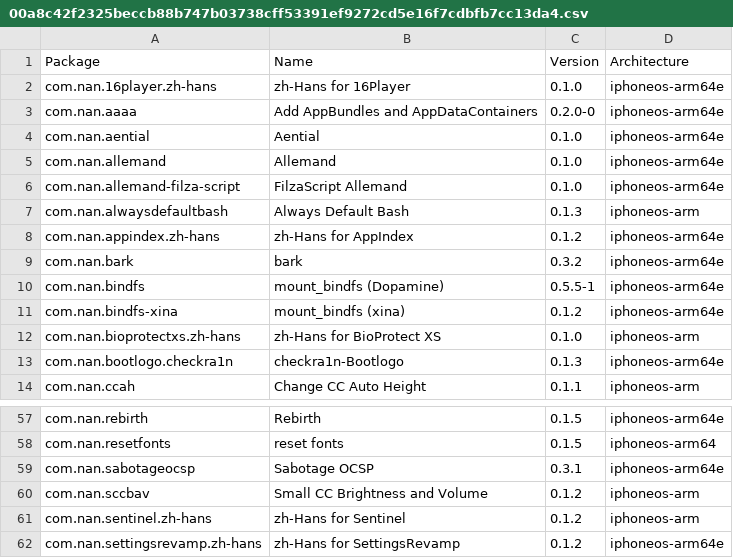
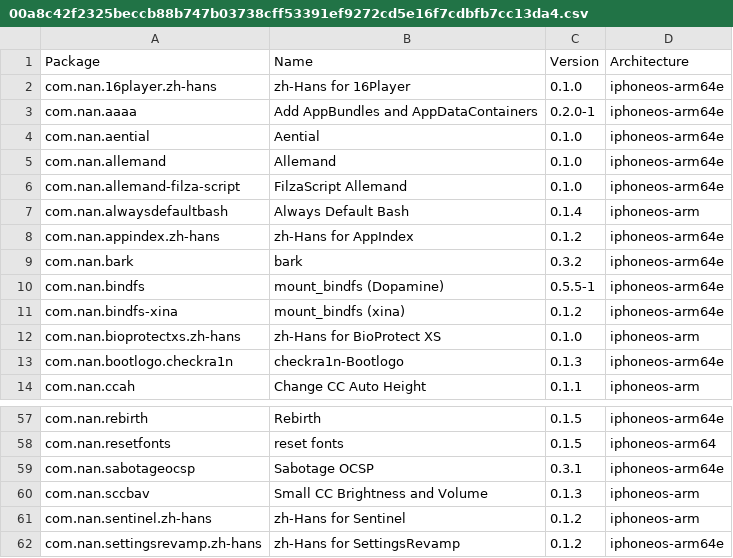
Before and after one commit to fengye55/crc_bark, a CSV file: Library/Caches/com.nan.crc/00a8c42f2325beccb88b747b03738cff53391ef9272cd5e16f7cdbfb7cc13da4.csv, drawn as a sheet; only a part is shown, gaps mark what is left out.

```diff
--- a/Library/Caches/com.nan.crc/00a8c42f2325beccb88b747b03738cff53391ef9272cd5e16f7cdbfb7cc13da4.csv
+++ b/Library/Caches/com.nan.crc/00a8c42f2325beccb88b747b03738cff53391ef9272cd5e16f7cdbfb7cc13da4.csv
@@ -2,3 +2,3 @@ Package,Name,Version,Architecture
 com.nan.16player.zh-hans,zh-Hans for 16Player,0.1.0,iphoneos-arm64e
-com.nan.aaaa,Add AppBundles and AppDataContainers,0.2.0-0,iphoneos-arm64e
+com.nan.aaaa,Add AppBundles and AppDataContainers,0.2.0-1,iphoneos-arm64e
 com.nan.aential,Aential,0.1.0,iphoneos-arm64e
@@ -6,3 +6,3 @@ com.nan.allemand,Allemand,0.1.0,iphoneos-arm64e
 com.nan.allemand-filza-script,FilzaScript Allemand,0.1.0,iphoneos-arm64e
-com.nan.alwaysdefaultbash,Always Default Bash,0.1.3,iphoneos-arm
+com.nan.alwaysdefaultbash,Always Default Bash,0.1.4,iphoneos-arm
 com.nan.appindex.zh-hans,zh-Hans for AppIndex,0.1.2,iphoneos-arm64e
@@ -59,3 +59,3 @@ com.nan.resetfonts,reset fonts,0.1.5,iphoneos-arm64
 com.nan.sabotageocsp,Sabotage OCSP,0.3.1,iphoneos-arm64e
-com.nan.sccbav,Small CC Brightness and Volume,0.1.2,iphoneos-arm
+com.nan.sccbav,Small CC Brightness and Volume,0.1.3,iphoneos-arm
 com.nan.sentinel.zh-hans,zh-Hans for Sentinel,0.1.2,iphoneos-arm
```
Also changed, not shown: 1 other file.
